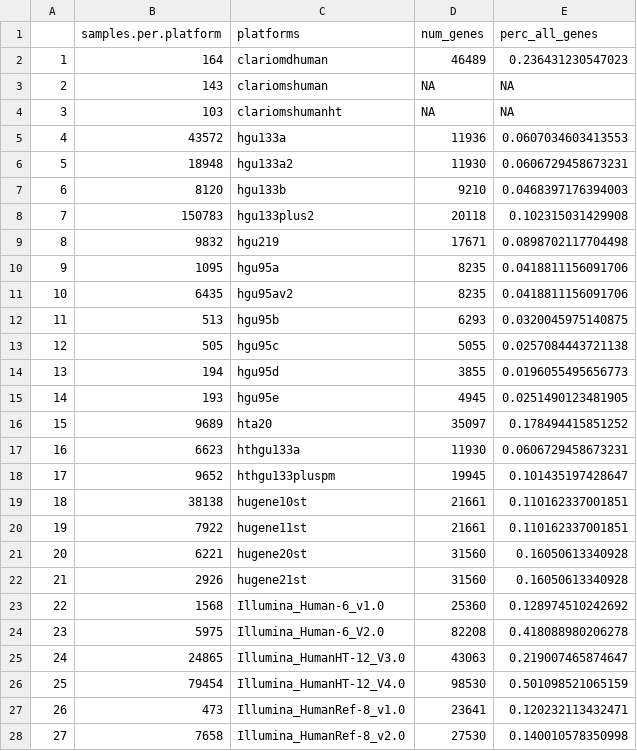
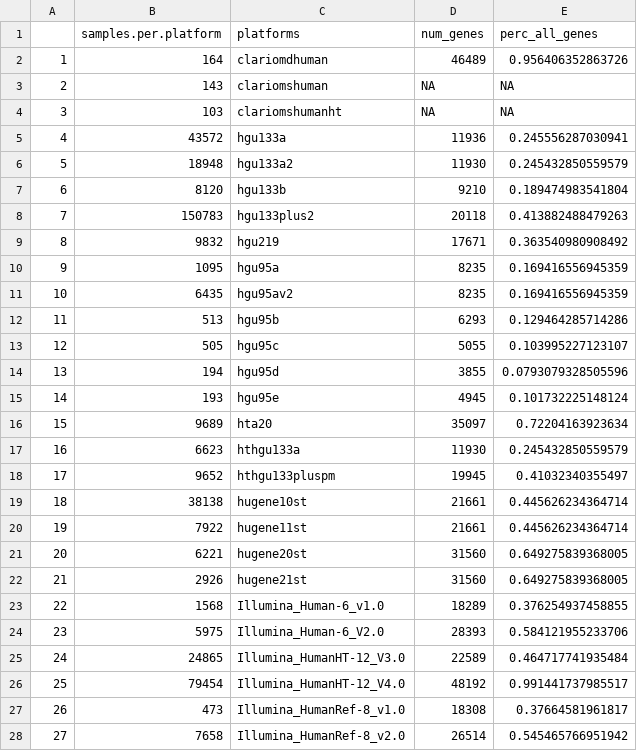
Before and after one commit to AlexsLemonade/compendium-processing, a CSV file: human_missingness/results/human_master_platform_info.csv, drawn as a sheet; only a part is shown; the diff covers the shown part only.

```diff
--- a/human_missingness/results/human_master_platform_info.csv
+++ b/human_missingness/results/human_master_platform_info.csv
@@ -1,28 +1,28 @@
 ,samples.per.platform,platforms,num_genes,perc_all_genes
-1,164,clariomdhuman,46489,0.236431230547023
+1,164,clariomdhuman,46489,0.956406352863726
 2,143,clariomshuman,NA,NA
 3,103,clariomshumanht,NA,NA
-4,43572,hgu133a,11936,0.0607034603413553
-5,18948,hgu133a2,11930,0.0606729458673231
-6,8120,hgu133b,9210,0.0468397176394003
-7,150783,hgu133plus2,20118,0.102315031429908
-8,9832,hgu219,17671,0.0898702117704498
-9,1095,hgu95a,8235,0.0418811156091706
-10,6435,hgu95av2,8235,0.0418811156091706
-11,513,hgu95b,6293,0.0320045975140875
-12,505,hgu95c,5055,0.0257084443721138
-13,194,hgu95d,3855,0.0196055495656773
-14,193,hgu95e,4945,0.0251490123481905
-15,9689,hta20,35097,0.178494415851252
-16,6623,hthgu133a,11930,0.0606729458673231
-17,9652,hthgu133pluspm,19945,0.101435197428647
-18,38138,hugene10st,21661,0.110162337001851
-19,7922,hugene11st,21661,0.110162337001851
-20,6221,hugene20st,31560,0.16050613340928
-21,2926,hugene21st,31560,0.16050613340928
-22,1568,Illumina_Human-6_v1.0,25360,0.128974510242692
-23,5975,Illumina_Human-6_V2.0,82208,0.418088980206278
-24,24865,Illumina_HumanHT-12_V3.0,43063,0.219007465874647
-25,79454,Illumina_HumanHT-12_V4.0,98530,0.501098521065159
-26,473,Illumina_HumanRef-8_v1.0,23641,0.120232113432471
-27,7658,Illumina_HumanRef-8_v2.0,27530,0.140010578350998
+4,43572,hgu133a,11936,0.245556287030941
+5,18948,hgu133a2,11930,0.245432850559579
+6,8120,hgu133b,9210,0.189474983541804
+7,150783,hgu133plus2,20118,0.413882488479263
+8,9832,hgu219,17671,0.363540980908492
+9,1095,hgu95a,8235,0.169416556945359
+10,6435,hgu95av2,8235,0.169416556945359
+11,513,hgu95b,6293,0.129464285714286
+12,505,hgu95c,5055,0.103995227123107
+13,194,hgu95d,3855,0.0793079328505596
+14,193,hgu95e,4945,0.101732225148124
+15,9689,hta20,35097,0.72204163923634
+16,6623,hthgu133a,11930,0.245432850559579
+17,9652,hthgu133pluspm,19945,0.41032340355497
+18,38138,hugene10st,21661,0.445626234364714
+19,7922,hugene11st,21661,0.445626234364714
+20,6221,hugene20st,31560,0.649275839368005
+21,2926,hugene21st,31560,0.649275839368005
+22,1568,Illumina_Human-6_v1.0,18289,0.376254937458855
+23,5975,Illumina_Human-6_V2.0,28393,0.584121955233706
+24,24865,Illumina_HumanHT-12_V3.0,22589,0.464717741935484
+25,79454,Illumina_HumanHT-12_V4.0,48192,0.991441737985517
+26,473,Illumina_HumanRef-8_v1.0,18308,0.37664581961817
+27,7658,Illumina_HumanRef-8_v2.0,26514,0.545465766951942
```
Also changed, not shown: 7 edited cells elsewhere in this file, human_missingness/results/genes_detected_per_platform.csv, human_missingness/results/samples_per_platform.csv, 10 other files.
